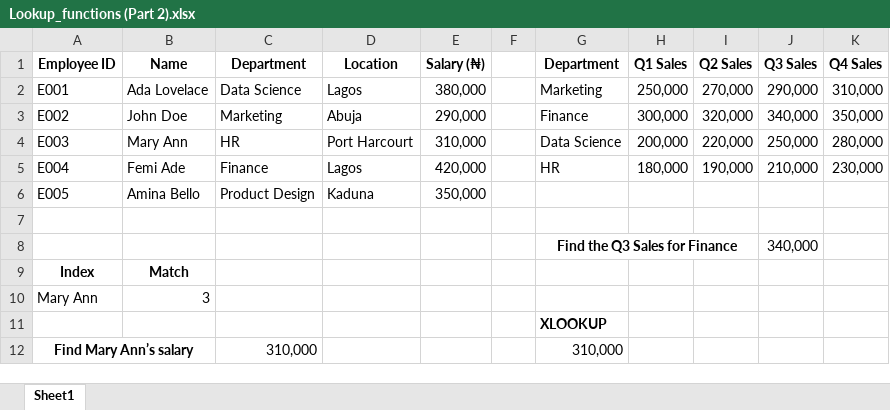
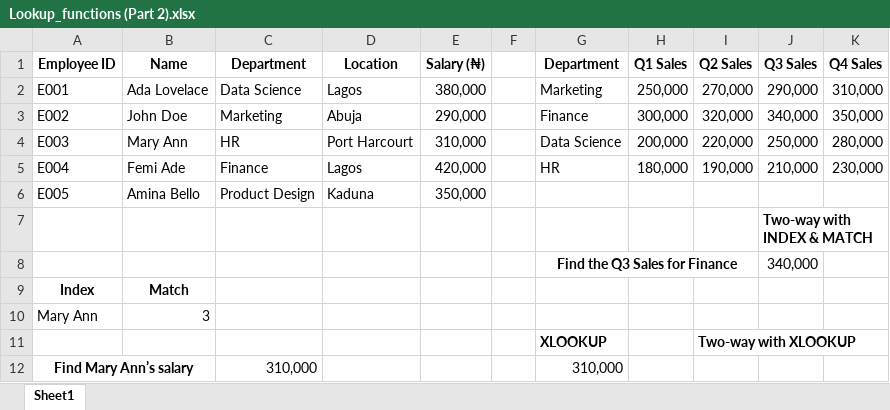
Before and after one commit to HerryTech/Excel-from-scratch, an Excel workbook: stage_2/Lookup_Functions (Part 2)/Lookup_functions (Part 2).xlsx, sheet Sheet1, drawn as a sheet; values as stored, in another font and other column widths than the file's, no borders; the diff names each change by its address in the sheet, - before the commit and + after, or states it on an @@ line.

Commit message:
Update

```diff
--- a/stage_2/Lookup_Functions (Part 2)/Lookup_functions (Part 2).xlsx (sheet Sheet1)
+++ b/stage_2/Lookup_Functions (Part 2)/Lookup_functions (Part 2).xlsx (sheet Sheet1)
-J7 (Q3 Sales): (empty)
+J7 (Q3 Sales): Two-way with INDEX & MATCH
-I11 (Q2 Sales): (empty)
+I11 (Q2 Sales): Two-way with XLOOKUP
```
